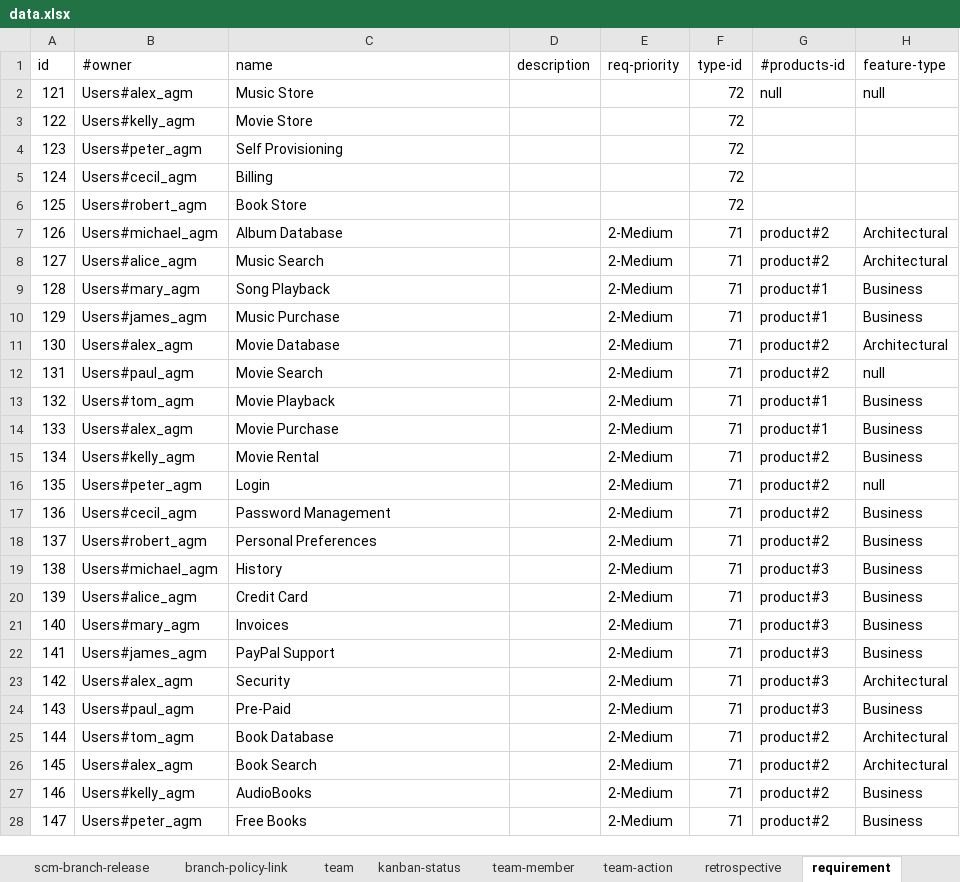
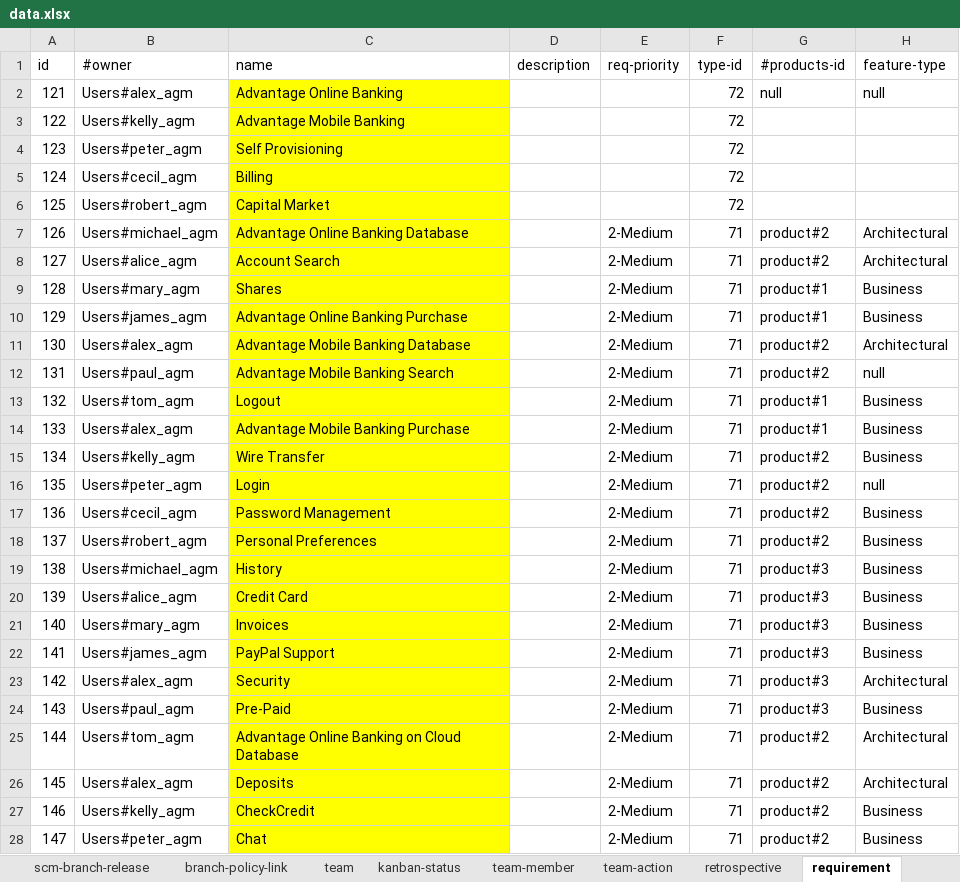
Before and after one commit to pe-pan/agm-data-generator, an Excel workbook: src/main/resources/data.xlsx, sheet requirement, drawn as a sheet; only a part is shown; values as stored, in another font and other column widths than the file's, no borders; the diff covers the shown part only; the diff names each change by its address in the sheet, - before the commit and + after, or states it on an @@ line.

Commit message:
REQ: AOB data instead of Media Store

```diff
--- a/src/main/resources/data.xlsx (sheet requirement)
+++ b/src/main/resources/data.xlsx (sheet requirement)
-C2 (name): Music Store
+C2 (name): Advantage Online Banking
-C2:C28 fill: none
+C2:C28 fill: #FFFF00
-C3 (name): Movie Store
+C3 (name): Advantage Mobile Banking
-C6 (name): Book Store
+C6 (name): Capital Market
-C7 (name): Album Database
+C7 (name): Advantage Online Banking Database
-C8 (name): Music Search
+C8 (name): Account Search
-C9 (name): Song Playback
+C9 (name): Shares
-C10 (name): Music Purchase
+C10 (name): Advantage Online Banking Purchase
-C11 (name): Movie Database
+C11 (name): Advantage Mobile Banking Database
-C12 (name): Movie Search
+C12 (name): Advantage Mobile Banking Search
-C13 (name): Movie Playback
+C13 (name): Logout
-C14 (name): Movie Purchase
+C14 (name): Advantage Mobile Banking Purchase
-C15 (name): Movie Rental
+C15 (name): Wire Transfer
-C25 (name): Book Database
+C25 (name): Advantage Online Banking on Cloud Database
-C26 (name): Book Search
+C26 (name): Deposits
-C27 (name): AudioBooks
+C27 (name): CheckCredit
-C28 (name): Free Books
+C28 (name): Chat
```
Also changed, not shown: 98 edited cells and cell formats elsewhere in this sheet, sheet project-task, sheet defect, sheet team, sheet product, sheet team-action, sheet build-type, 2 more sheets, 1 other file.
